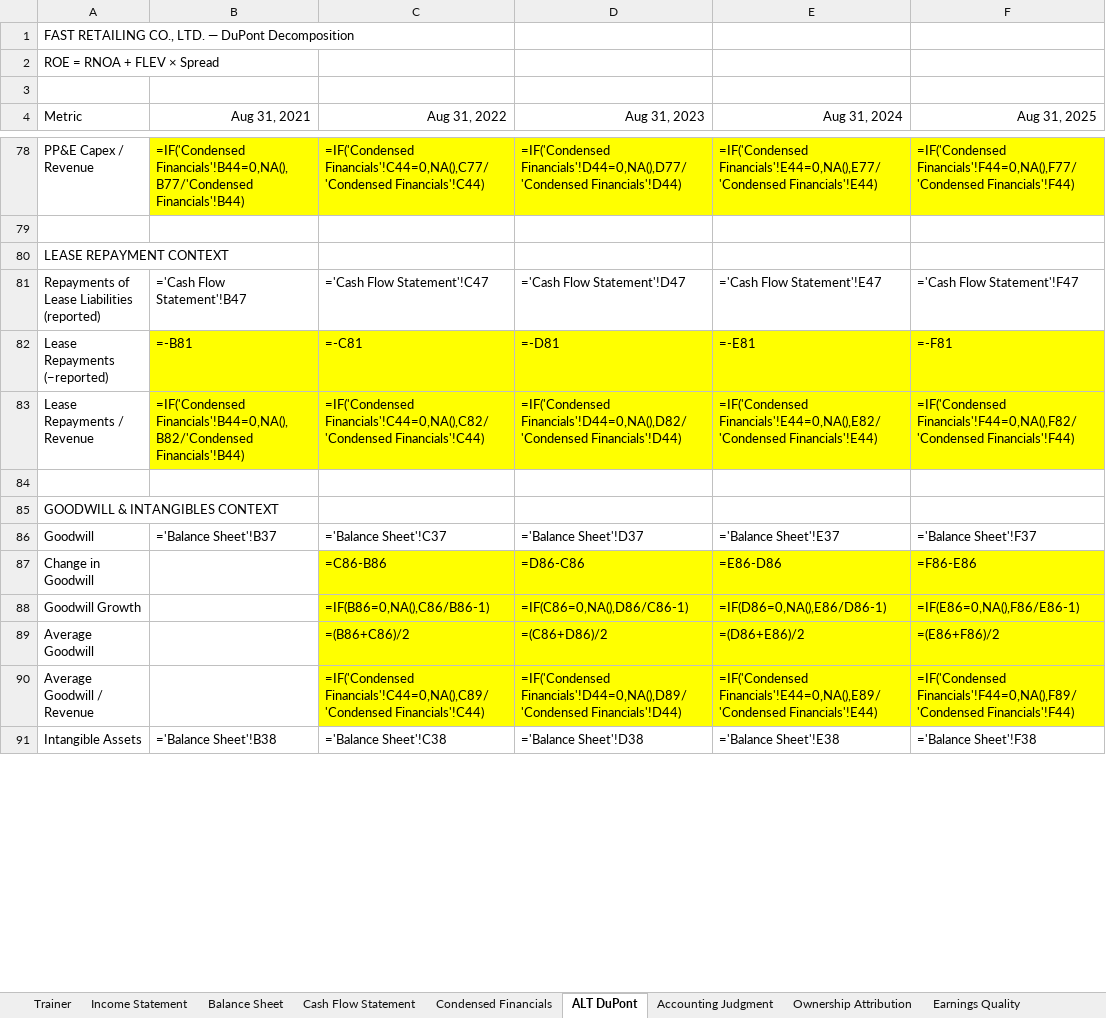
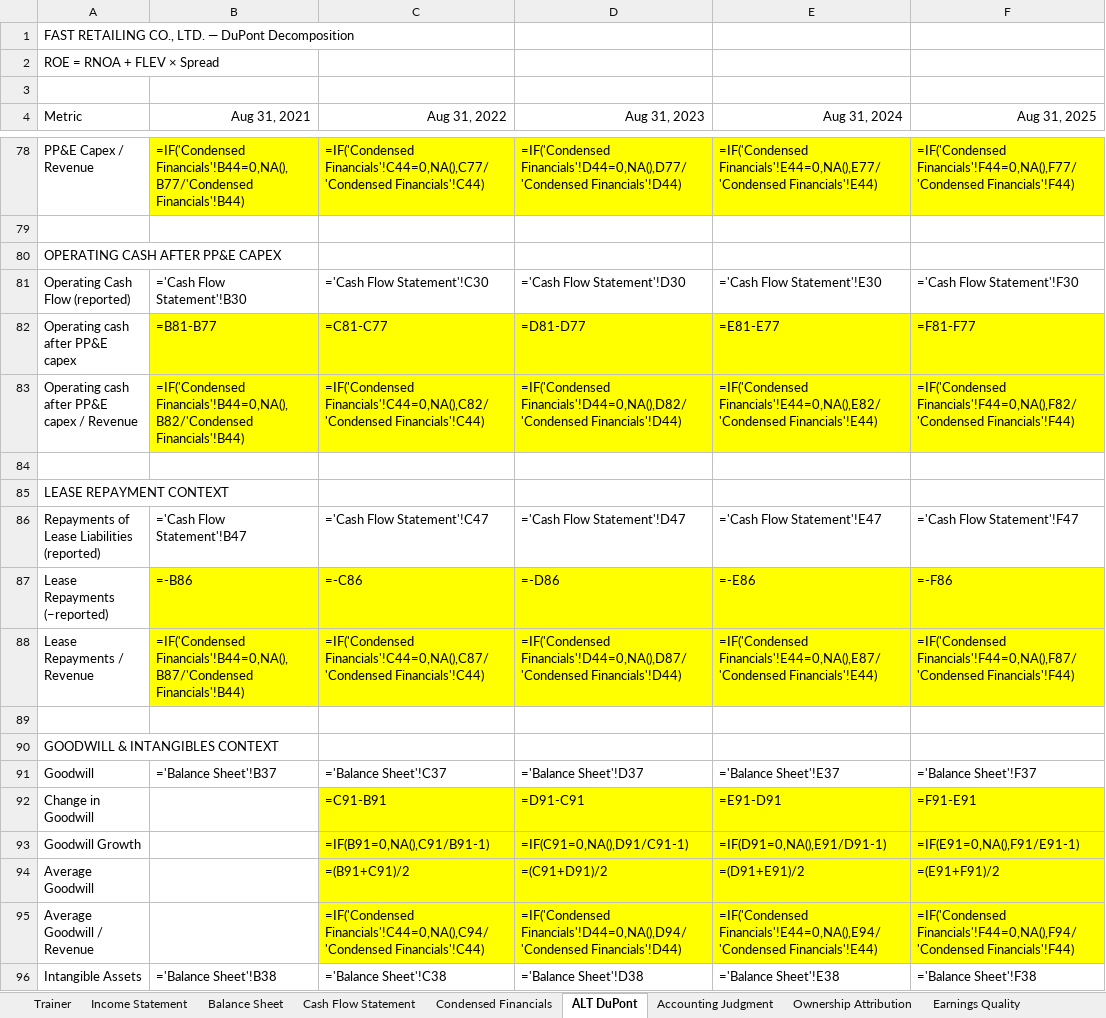
Before and after one commit to MrMittenCrab/bav_trainer, an Excel workbook: release/fast_retailing/FastRetailing_Answer_Key.xlsx, sheet ALT DuPont, drawn as a sheet; only a part is shown, gaps mark what is left out; values as stored, in another font and other column widths than the file's, no borders; formulas without a stored value are shown as written; addresses are those after the commit; the diff covers the shown part only; the diff names each change by its address in the sheet, - before the commit and + after, or states it on an @@ line.

```diff
--- a/release/fast_retailing/FastRetailing_Answer_Key.xlsx (sheet ALT DuPont)
+++ b/release/fast_retailing/FastRetailing_Answer_Key.xlsx (sheet ALT DuPont)
+row 80: OPERATING CASH AFTER PP&E CAPEX
+row 81: Operating Cash Flow (reported) | ='Cash Flow Statement'!B30 | ='Cash Flow Statement'!C30 | ='Cash Flow Statement'!D30 | ='Cash Flow Statement'!E30 | ='Cash Flow Statement'!F30
+row 82: Operating cash after PP&E capex | =B81-B77 | =C81-C77 | =D81-D77 | =E81-E77 | =F81-F77
+row 83: Operating cash after PP&E capex / Revenue | =IF('Condensed Financials'!B44=0,NA(),B82/'Condensed Financials'!B44) | =IF('Condensed Financials'!C44=0,NA(),C82/'Condensed Financials'!C44) | =IF('Condensed Financials'!D44=0,NA(),D82/'Condensed Financials'!D44) | =IF('Condensed Financials'!E44=0,NA(),E82/'Condensed Financials'!E44) | =IF('Condensed Financials'!F44=0,NA(),F82/'Condensed Financials'!F44)
+row 84: (empty)
-B87 (Aug 31, 2021): =-B81
+B87 (Aug 31, 2021): =-B86
-C87 (Aug 31, 2022): =-C81
+C87 (Aug 31, 2022): =-C86
-D87 (Aug 31, 2023): =-D81
+D87 (Aug 31, 2023): =-D86
-E87 (Aug 31, 2024): =-E81
+E87 (Aug 31, 2024): =-E86
-F87 (Aug 31, 2025): =-F81
+F87 (Aug 31, 2025): =-F86
-B88 (Aug 31, 2021): =IF('Condensed Financials'!B44=0,NA(),B82/'Condensed Financials'!B44)
+B88 (Aug 31, 2021): =IF('Condensed Financials'!B44=0,NA(),B87/'Condensed Financials'!B44)
-C88 (Aug 31, 2022): =IF('Condensed Financials'!C44=0,NA(),C82/'Condensed Financials'!C44)
+C88 (Aug 31, 2022): =IF('Condensed Financials'!C44=0,NA(),C87/'Condensed Financials'!C44)
-D88 (Aug 31, 2023): =IF('Condensed Financials'!D44=0,NA(),D82/'Condensed Financials'!D44)
+D88 (Aug 31, 2023): =IF('Condensed Financials'!D44=0,NA(),D87/'Condensed Financials'!D44)
-E88 (Aug 31, 2024): =IF('Condensed Financials'!E44=0,NA(),E82/'Condensed Financials'!E44)
+E88 (Aug 31, 2024): =IF('Condensed Financials'!E44=0,NA(),E87/'Condensed Financials'!E44)
-F88 (Aug 31, 2025): =IF('Condensed Financials'!F44=0,NA(),F82/'Condensed Financials'!F44)
+F88 (Aug 31, 2025): =IF('Condensed Financials'!F44=0,NA(),F87/'Condensed Financials'!F44)
-C92 (Aug 31, 2022): =C86-B86
+C92 (Aug 31, 2022): =C91-B91
-D92 (Aug 31, 2023): =D86-C86
+D92 (Aug 31, 2023): =D91-C91
-E92 (Aug 31, 2024): =E86-D86
+E92 (Aug 31, 2024): =E91-D91
-F92 (Aug 31, 2025): =F86-E86
+F92 (Aug 31, 2025): =F91-E91
-C93 (Aug 31, 2022): =IF(B86=0,NA(),C86/B86-1)
+C93 (Aug 31, 2022): =IF(B91=0,NA(),C91/B91-1)
-D93 (Aug 31, 2023): =IF(C86=0,NA(),D86/C86-1)
+D93 (Aug 31, 2023): =IF(C91=0,NA(),D91/C91-1)
-E93 (Aug 31, 2024): =IF(D86=0,NA(),E86/D86-1)
+E93 (Aug 31, 2024): =IF(D91=0,NA(),E91/D91-1)
-F93 (Aug 31, 2025): =IF(E86=0,NA(),F86/E86-1)
+F93 (Aug 31, 2025): =IF(E91=0,NA(),F91/E91-1)
-C94 (Aug 31, 2022): =(B86+C86)/2
+C94 (Aug 31, 2022): =(B91+C91)/2
-D94 (Aug 31, 2023): =(C86+D86)/2
+D94 (Aug 31, 2023): =(C91+D91)/2
-E94 (Aug 31, 2024): =(D86+E86)/2
+E94 (Aug 31, 2024): =(D91+E91)/2
-F94 (Aug 31, 2025): =(E86+F86)/2
+F94 (Aug 31, 2025): =(E91+F91)/2
-C95 (Aug 31, 2022): =IF('Condensed Financials'!C44=0,NA(),C89/'Condensed Financials'!C44)
+C95 (Aug 31, 2022): =IF('Condensed Financials'!C44=0,NA(),C94/'Condensed Financials'!C44)
-D95 (Aug 31, 2023): =IF('Condensed Financials'!D44=0,NA(),D89/'Condensed Financials'!D44)
+D95 (Aug 31, 2023): =IF('Condensed Financials'!D44=0,NA(),D94/'Condensed Financials'!D44)
-E95 (Aug 31, 2024): =IF('Condensed Financials'!E44=0,NA(),E89/'Condensed Financials'!E44)
+E95 (Aug 31, 2024): =IF('Condensed Financials'!E44=0,NA(),E94/'Condensed Financials'!E44)
-F95 (Aug 31, 2025): =IF('Condensed Financials'!F44=0,NA(),F89/'Condensed Financials'!F44)
+F95 (Aug 31, 2025): =IF('Condensed Financials'!F44=0,NA(),F94/'Condensed Financials'!F44)
```
Also changed, not shown: 47 edited cells elsewhere in this sheet, sheet Trainer, release/fast_retailing/FastRetailing_Trainer.xlsx, release/lululemon/Lululemon_Answer_Key.xlsx, 19 other files.
